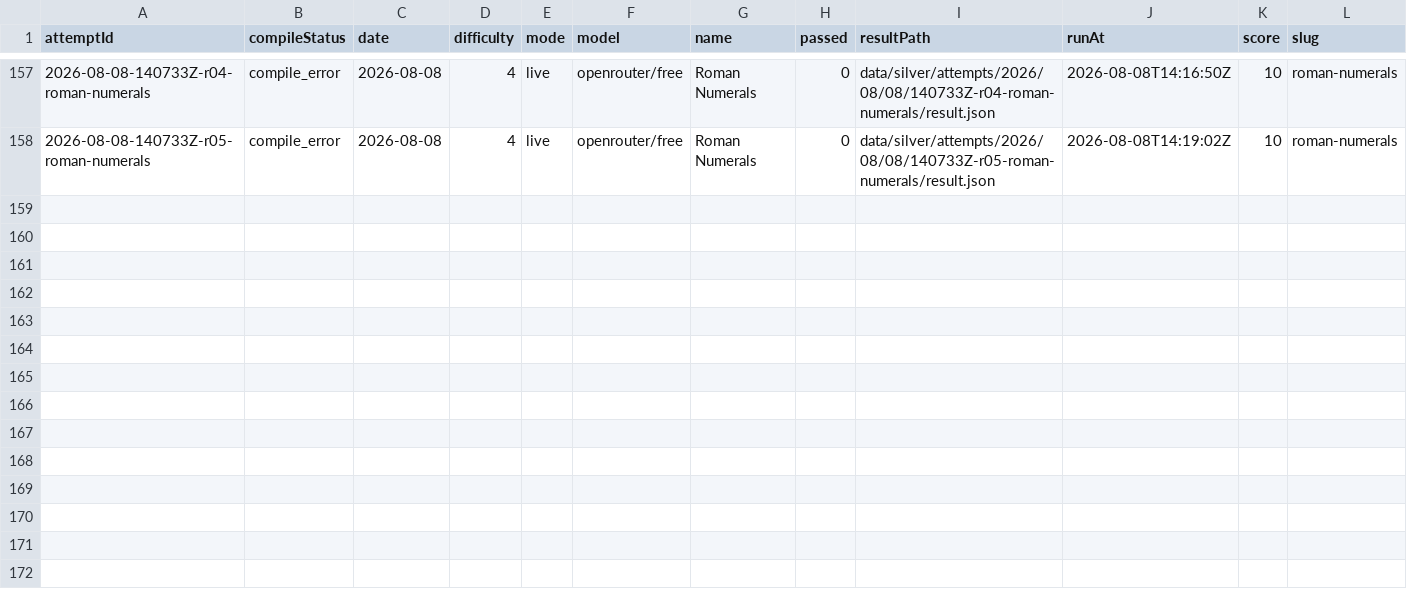
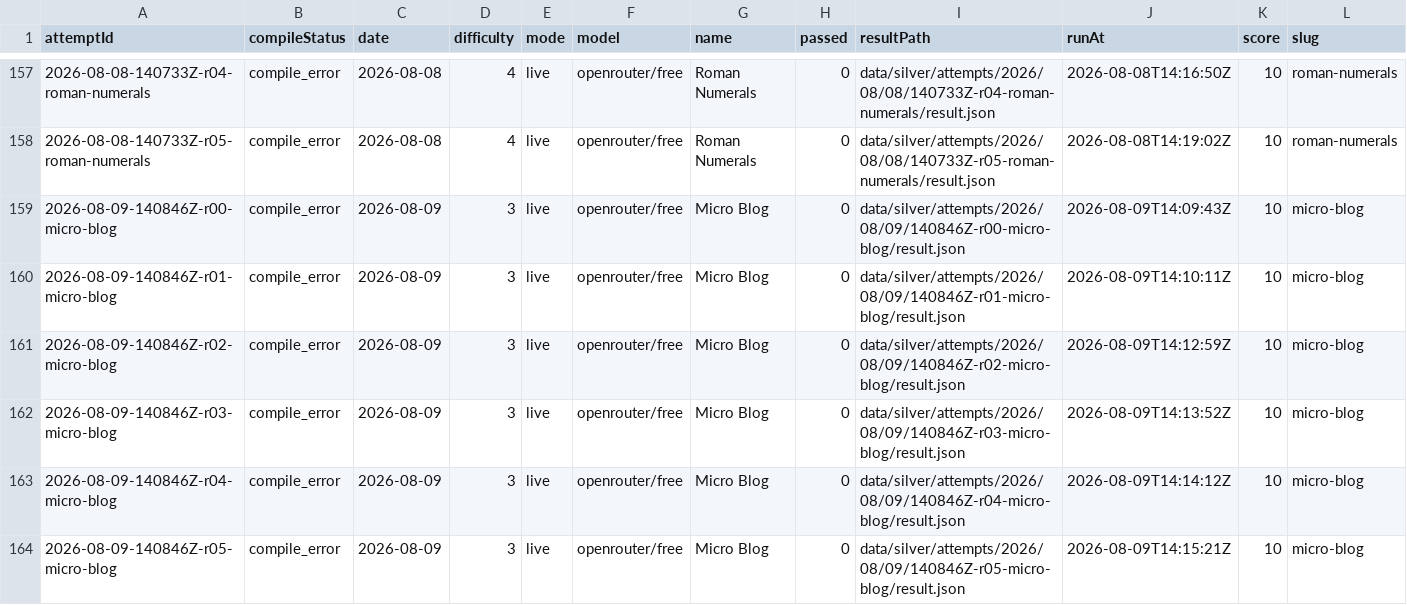
Before and after one commit to s04/zigsyphus, a CSV file: data/gold/runs.csv, drawn as a sheet; only a part is shown, gaps mark what is left out; rows hold the shown columns only; the diff names each change by its address in the sheet, - before the commit and + after, or states it on an @@ line.

```diff
--- a/data/gold/runs.csv
+++ b/data/gold/runs.csv
+row 159: 2026-08-09-140846Z-r00-micro-blog | compile_error | 2026-08-09 | 3 | live | openrouter/free | Micro Blog | 0 | data/silver/attempts/2026/08/09/140846Z-r00-micro-blog/result.json | 2026-08-09T14:09:43Z | 10 | micro-blog
+row 160: 2026-08-09-140846Z-r01-micro-blog | compile_error | 2026-08-09 | 3 | live | openrouter/free | Micro Blog | 0 | data/silver/attempts/2026/08/09/140846Z-r01-micro-blog/result.json | 2026-08-09T14:10:11Z | 10 | micro-blog
+row 161: 2026-08-09-140846Z-r02-micro-blog | compile_error | 2026-08-09 | 3 | live | openrouter/free | Micro Blog | 0 | data/silver/attempts/2026/08/09/140846Z-r02-micro-blog/result.json | 2026-08-09T14:12:59Z | 10 | micro-blog
+row 162: 2026-08-09-140846Z-r03-micro-blog | compile_error | 2026-08-09 | 3 | live | openrouter/free | Micro Blog | 0 | data/silver/attempts/2026/08/09/140846Z-r03-micro-blog/result.json | 2026-08-09T14:13:52Z | 10 | micro-blog
+row 163: 2026-08-09-140846Z-r04-micro-blog | compile_error | 2026-08-09 | 3 | live | openrouter/free | Micro Blog | 0 | data/silver/attempts/2026/08/09/140846Z-r04-micro-blog/result.json | 2026-08-09T14:14:12Z | 10 | micro-blog
+row 164: 2026-08-09-140846Z-r05-micro-blog | compile_error | 2026-08-09 | 3 | live | openrouter/free | Micro Blog | 0 | data/silver/attempts/2026/08/09/140846Z-r05-micro-blog/result.json | 2026-08-09T14:15:21Z | 10 | micro-blog
```
Also changed, not shown: 27 other files.
